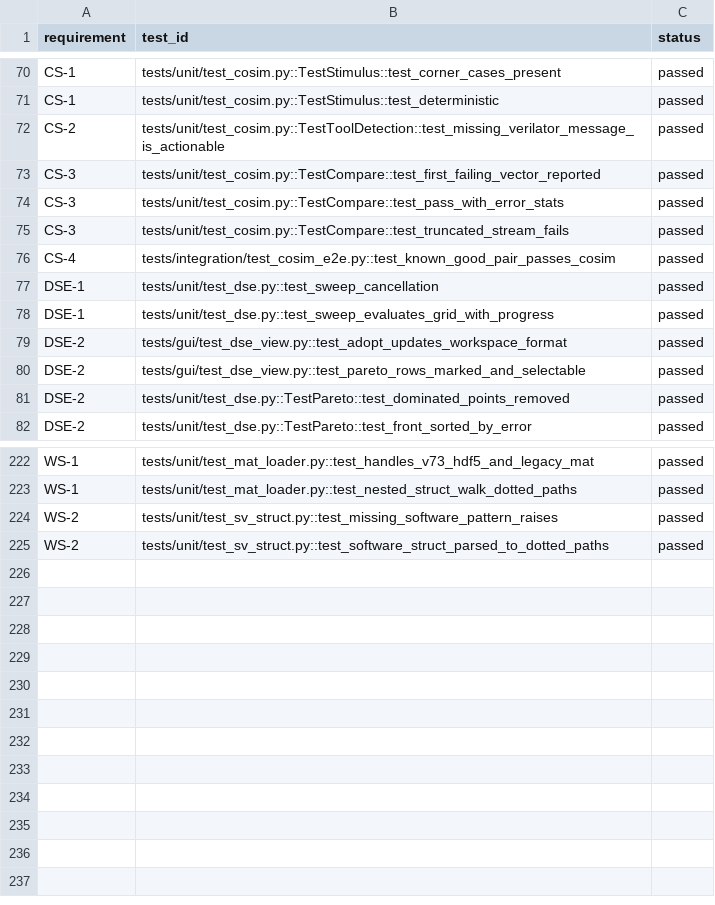
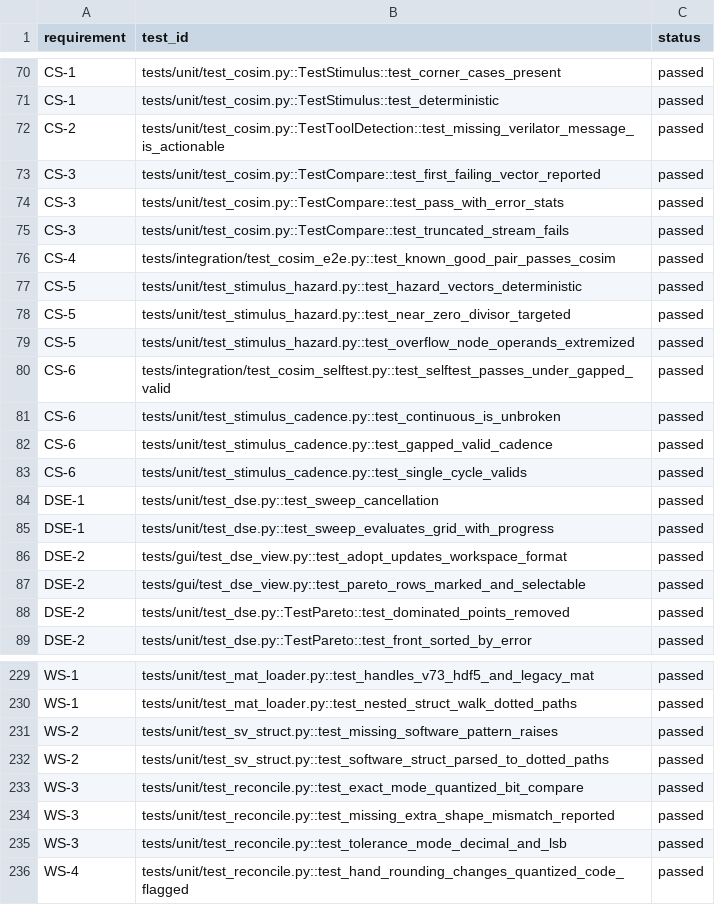
Before and after one commit to alexis-flores/pipeforge, a CSV file: docs/rtm.csv, drawn as a sheet; only a part is shown, gaps mark what is left out.

```diff
--- a/docs/rtm.csv
+++ b/docs/rtm.csv
@@ -76,2 +76,9 @@ CS-3,tests/unit/test_cosim.py::TestCompare::test_truncated_stream_fails,passed
 CS-4,tests/integration/test_cosim_e2e.py::test_known_good_pair_passes_cosim,passed
+CS-5,tests/unit/test_stimulus_hazard.py::test_hazard_vectors_deterministic,passed
+CS-5,tests/unit/test_stimulus_hazard.py::test_near_zero_divisor_targeted,passed
+CS-5,tests/unit/test_stimulus_hazard.py::test_overflow_node_operands_extremized,passed
+CS-6,tests/integration/test_cosim_selftest.py::test_selftest_passes_under_gapped_valid,passed
+CS-6,tests/unit/test_stimulus_cadence.py::test_continuous_is_unbroken,passed
+CS-6,tests/unit/test_stimulus_cadence.py::test_gapped_valid_cadence,passed
+CS-6,tests/unit/test_stimulus_cadence.py::test_single_cycle_valids,passed
 DSE-1,tests/unit/test_dse.py::test_sweep_cancellation,passed
@@ -225 +232,5 @@ WS-2,tests/unit/test_sv_struct.py::test_missing_software_pattern_raises,passed
 WS-2,tests/unit/test_sv_struct.py::test_software_struct_parsed_to_dotted_paths,passed
+WS-3,tests/unit/test_reconcile.py::test_exact_mode_quantized_bit_compare,passed
+WS-3,tests/unit/test_reconcile.py::test_missing_extra_shape_mismatch_reported,passed
+WS-3,tests/unit/test_reconcile.py::test_tolerance_mode_decimal_and_lsb,passed
+WS-4,tests/unit/test_reconcile.py::test_hand_rounding_changes_quantized_code_flagged,passed
```
Also changed, not shown: 9 other files.
